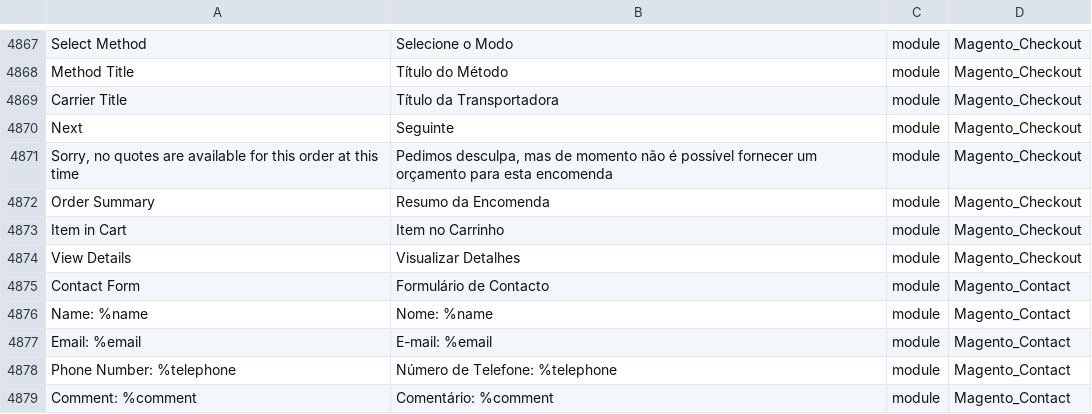
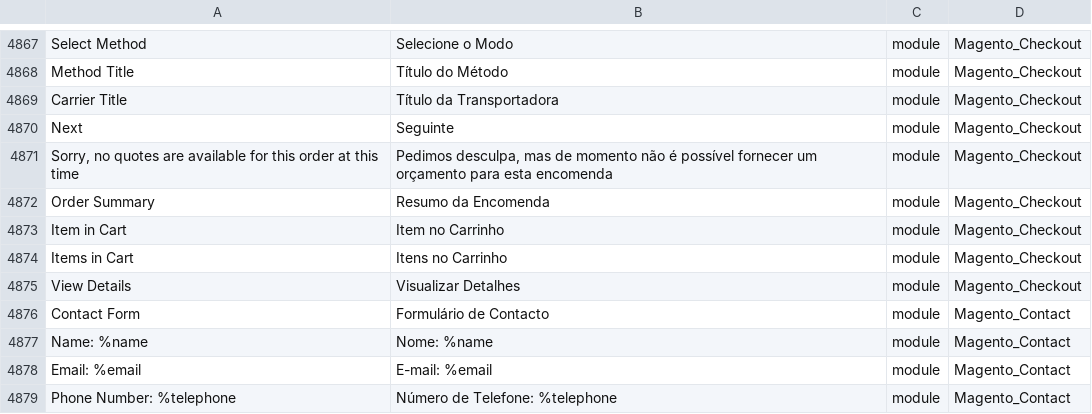
Before and after one commit to Magento2Translations/language_pt_pt, a CSV file: pt_PT.csv, drawn as a sheet; only a part is shown, gaps mark what is left out; the shorter side is filled out with more unchanged rows; the diff names each change by its address in the sheet, - before the commit and + after, or states it on an @@ line.

```diff
--- a/pt_PT.csv
+++ b/pt_PT.csv
+row 4874: Items in Cart | Itens no Carrinho | module | Magento_Checkout
```
Also changed, not shown: 1 other file.
